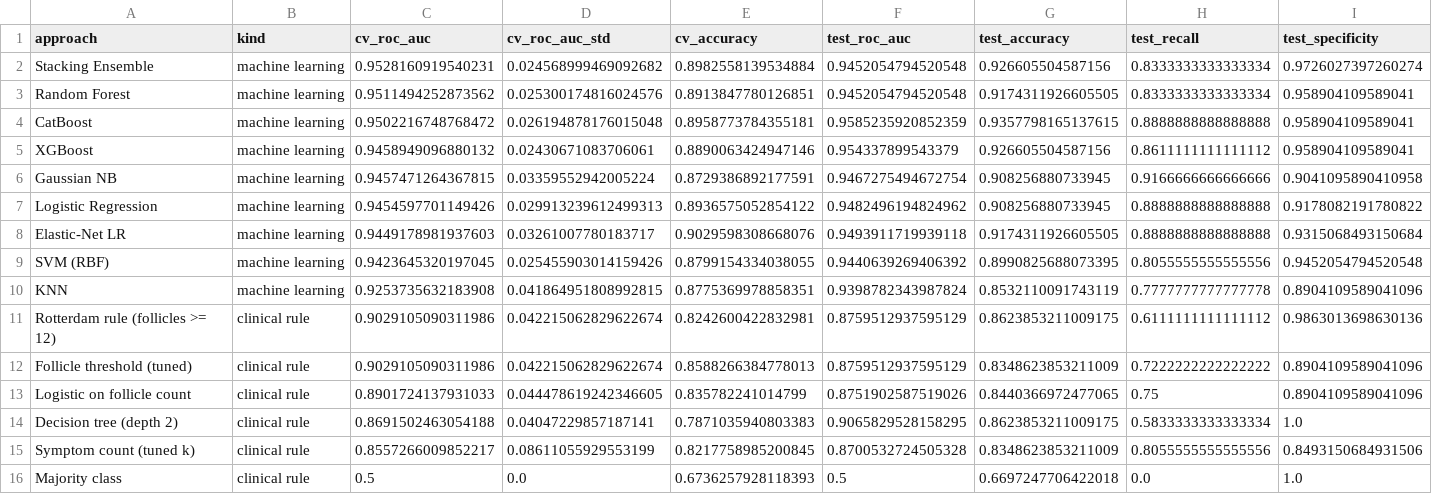
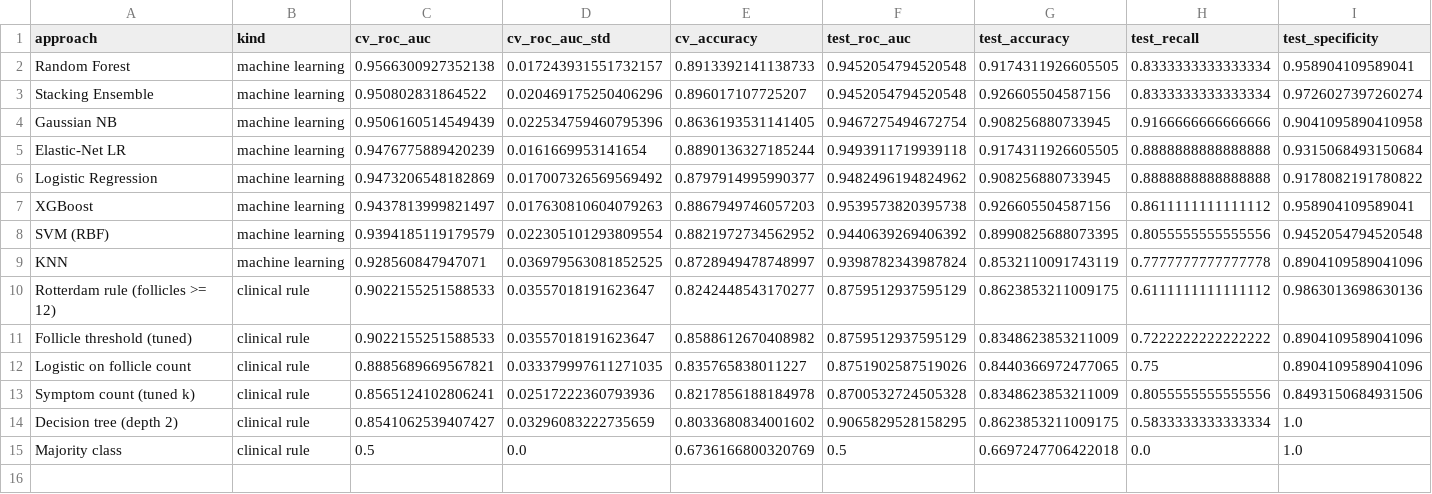
Before and after one commit to sunfi-x/pcos-ml-prediction, a CSV file: reports/results/clinical_rule_comparison.csv, drawn as a sheet; only a part is shown; removed rows and columns are numbered as before the commit, all else as after; rows hold the shown columns only; the diff names each change by its address in the sheet, - before the commit and + after, or states it on an @@ line.

Commit message:
Update remaining report artifacts

```diff
--- a/reports/results/clinical_rule_comparison.csv
+++ b/reports/results/clinical_rule_comparison.csv
-row 2: Stacking Ensemble | machine learning | 0.9528160919540231 | 0.024568999469092682 | 0.8982558139534884 | 0.9452054794520548 | 0.926605504587156 | 0.8333333333333334 | 0.9726027397260274
-C2 (cv_roc_auc): 0.9511494252873562
+C2 (cv_roc_auc): 0.9566300927352138
-D2 (cv_roc_auc_std): 0.025300174816024576
+D2 (cv_roc_auc_std): 0.017243931551732157
-E2 (cv_accuracy): 0.8913847780126851
+E2 (cv_accuracy): 0.8913392141138733
-row 4: CatBoost | machine learning | 0.9502216748768472 | 0.026194878176015048 | 0.8958773784355181 | 0.9585235920852359 | 0.9357798165137615 | 0.8888888888888888 | 0.958904109589041
-row 5: XGBoost | machine learning | 0.9458949096880132 | 0.02430671083706061 | 0.8890063424947146 | 0.954337899543379 | 0.926605504587156 | 0.8611111111111112 | 0.958904109589041
+row 3: Stacking Ensemble | machine learning | 0.950802831864522 | 0.020469175250406296 | 0.896017107725207 | 0.9452054794520548 | 0.926605504587156 | 0.8333333333333334 | 0.9726027397260274
-C4 (cv_roc_auc): 0.9457471264367815
+C4 (cv_roc_auc): 0.9506160514549439
-D4 (cv_roc_auc_std): 0.03359552942005224
+D4 (cv_roc_auc_std): 0.022534759460795396
-E4 (cv_accuracy): 0.8729386892177591
+E4 (cv_accuracy): 0.8636193531141405
-row 7: Logistic Regression | machine learning | 0.9454597701149426 | 0.029913239612499313 | 0.8936575052854122 | 0.9482496194824962 | 0.908256880733945 | 0.8888888888888888 | 0.9178082191780822
-C5 (cv_roc_auc): 0.9449178981937603
+C5 (cv_roc_auc): 0.9476775889420239
-D5 (cv_roc_auc_std): 0.03261007780183717
+D5 (cv_roc_auc_std): 0.0161669953141654
-E5 (cv_accuracy): 0.9029598308668076
+E5 (cv_accuracy): 0.8890136327185244
+row 6: Logistic Regression | machine learning | 0.9473206548182869 | 0.017007326569569492 | 0.8797914995990377 | 0.9482496194824962 | 0.908256880733945 | 0.8888888888888888 | 0.9178082191780822
+row 7: XGBoost | machine learning | 0.9437813999821497 | 0.017630810604079263 | 0.8867949746057203 | 0.9539573820395738 | 0.926605504587156 | 0.8611111111111112 | 0.958904109589041
-C8 (cv_roc_auc): 0.9423645320197045
+C8 (cv_roc_auc): 0.9394185119179579
-D8 (cv_roc_auc_std): 0.025455903014159426
+D8 (cv_roc_auc_std): 0.022305101293809554
-E8 (cv_accuracy): 0.8799154334038055
+E8 (cv_accuracy): 0.8821972734562952
-C9 (cv_roc_auc): 0.9253735632183908
+C9 (cv_roc_auc): 0.928560847947071
-D9 (cv_roc_auc_std): 0.041864951808992815
+D9 (cv_roc_auc_std): 0.036979563081852525
-E9 (cv_accuracy): 0.8775369978858351
+E9 (cv_accuracy): 0.8728949478748997
-C10:C11 (cv_roc_auc): 0.9029105090311986
+C10:C11 (cv_roc_auc): 0.9022155251588533
-D10:D11 (cv_roc_auc_std): 0.042215062829622674
+D10:D11 (cv_roc_auc_std): 0.03557018191623647
-E10 (cv_accuracy): 0.8242600422832981
+E10 (cv_accuracy): 0.8242448543170277
-E11 (cv_accuracy): 0.8588266384778013
+E11 (cv_accuracy): 0.8588612670408982
-C12 (cv_roc_auc): 0.8901724137931033
+C12 (cv_roc_auc): 0.8885689669567821
-D12 (cv_roc_auc_std): 0.044478619242346605
+D12 (cv_roc_auc_std): 0.033379997611271035
-E12 (cv_accuracy): 0.835782241014799
+E12 (cv_accuracy): 0.835765838011227
-row 14: Decision tree (depth 2) | clinical rule | 0.8691502463054188 | 0.04047229857187141 | 0.7871035940803383 | 0.9065829528158295 | 0.8623853211009175 | 0.5833333333333334 | 1.0
-C13 (cv_roc_auc): 0.8557266009852217
+C13 (cv_roc_auc): 0.8565124102806241
-D13 (cv_roc_auc_std): 0.08611055929553199
+D13 (cv_roc_auc_std): 0.02517222360793936
-E13 (cv_accuracy): 0.8217758985200845
+E13 (cv_accuracy): 0.8217856188184978
+row 14: Decision tree (depth 2) | clinical rule | 0.8541062539407427 | 0.03296083222735659 | 0.8033680834001602 | 0.9065829528158295 | 0.8623853211009175 | 0.5833333333333334 | 1.0
-E15 (cv_accuracy): 0.6736257928118393
+E15 (cv_accuracy): 0.6736166800320769
```
Also changed, not shown: reports/results/bootstrap_ci.csv, reports/results/decision_curve.csv, 8 other files.
